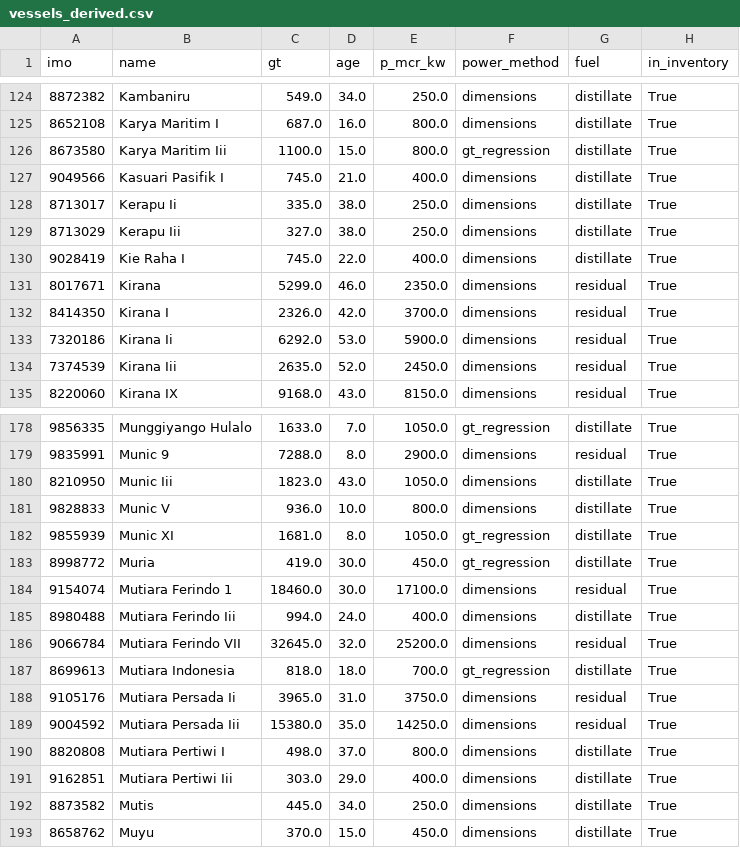
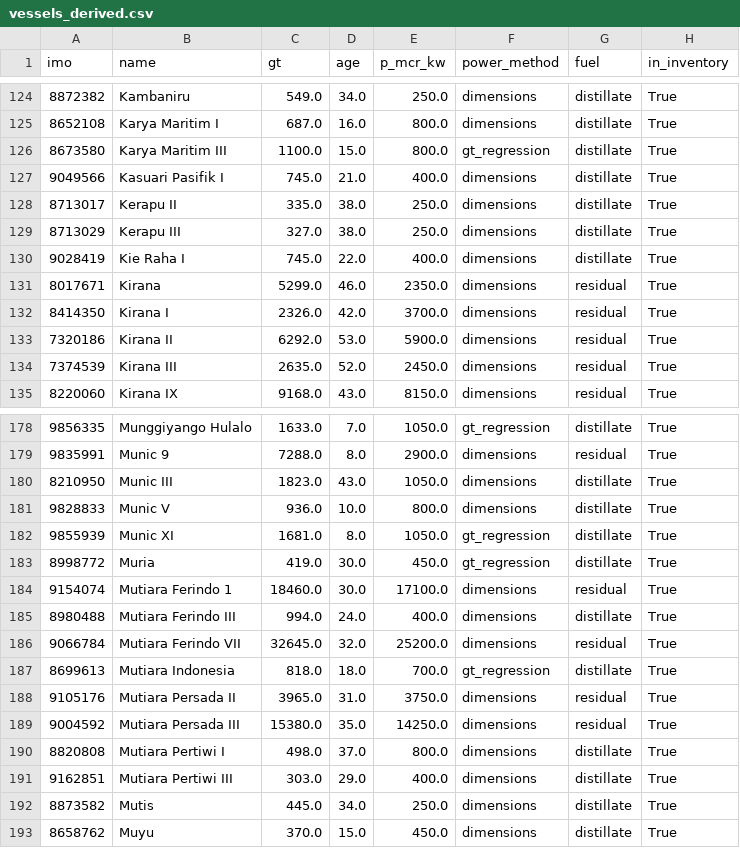
Before and after one commit to priyanklathwal/asdp-ferry-emissions, a CSV file: outputs/vessels_derived.csv, drawn as a sheet; only a part is shown, gaps mark what is left out; the diff covers the shown part only.

```diff
--- a/outputs/vessels_derived.csv
+++ b/outputs/vessels_derived.csv
@@ -125,6 +125,6 @@ imo,name,gt,age,p_mcr_kw,power_method,fuel,in_inventory
 8652108,Karya Maritim I,687.0,16.0,800.0,dimensions,distillate,True
-8673580,Karya Maritim Iii,1100.0,15.0,800.0,gt_regression,distillate,True
+8673580,Karya Maritim III,1100.0,15.0,800.0,gt_regression,distillate,True
 9049566,Kasuari Pasifik I,745.0,21.0,400.0,dimensions,distillate,True
-8713017,Kerapu Ii,335.0,38.0,250.0,dimensions,distillate,True
-8713029,Kerapu Iii,327.0,38.0,250.0,dimensions,distillate,True
+8713017,Kerapu II,335.0,38.0,250.0,dimensions,distillate,True
+8713029,Kerapu III,327.0,38.0,250.0,dimensions,distillate,True
 9028419,Kie Raha I,745.0,22.0,400.0,dimensions,distillate,True
@@ -132,4 +132,4 @@ imo,name,gt,age,p_mcr_kw,power_method,fuel,in_inventory
 8414350,Kirana I,2326.0,42.0,3700.0,dimensions,residual,True
-7320186,Kirana Ii,6292.0,53.0,5900.0,dimensions,residual,True
-7374539,Kirana Iii,2635.0,52.0,2450.0,dimensions,residual,True
+7320186,Kirana II,6292.0,53.0,5900.0,dimensions,residual,True
+7374539,Kirana III,2635.0,52.0,2450.0,dimensions,residual,True
 8220060,Kirana IX,9168.0,43.0,8150.0,dimensions,residual,True
@@ -179,3 +179,3 @@ imo,name,gt,age,p_mcr_kw,power_method,fuel,in_inventory
 9835991,Munic 9,7288.0,8.0,2900.0,dimensions,residual,True
-8210950,Munic Iii,1823.0,43.0,1050.0,dimensions,distillate,True
+8210950,Munic III,1823.0,43.0,1050.0,dimensions,distillate,True
 9828833,Munic V,936.0,10.0,800.0,dimensions,distillate,True
@@ -184,9 +184,9 @@ imo,name,gt,age,p_mcr_kw,power_method,fuel,in_inventory
 9154074,Mutiara Ferindo 1,18460.0,30.0,17100.0,dimensions,residual,True
-8980488,Mutiara Ferindo Iii,994.0,24.0,400.0,dimensions,distillate,True
+8980488,Mutiara Ferindo III,994.0,24.0,400.0,dimensions,distillate,True
 9066784,Mutiara Ferindo VII,32645.0,32.0,25200.0,dimensions,residual,True
 8699613,Mutiara Indonesia,818.0,18.0,700.0,gt_regression,distillate,True
-9105176,Mutiara Persada Ii,3965.0,31.0,3750.0,dimensions,residual,True
-9004592,Mutiara Persada Iii,15380.0,35.0,14250.0,dimensions,residual,True
+9105176,Mutiara Persada II,3965.0,31.0,3750.0,dimensions,residual,True
+9004592,Mutiara Persada III,15380.0,35.0,14250.0,dimensions,residual,True
 8820808,Mutiara Pertiwi I,498.0,37.0,800.0,dimensions,distillate,True
-9162851,Mutiara Pertiwi Iii,303.0,29.0,400.0,dimensions,distillate,True
+9162851,Mutiara Pertiwi III,303.0,29.0,400.0,dimensions,distillate,True
 8873582,Mutis,445.0,34.0,250.0,dimensions,distillate,True
```
Also changed, not shown: 27 edited cells elsewhere in this file, outputs/fleet_indicative_annual.csv, outputs/per_vessel_route_totals.csv, 4 other files.
